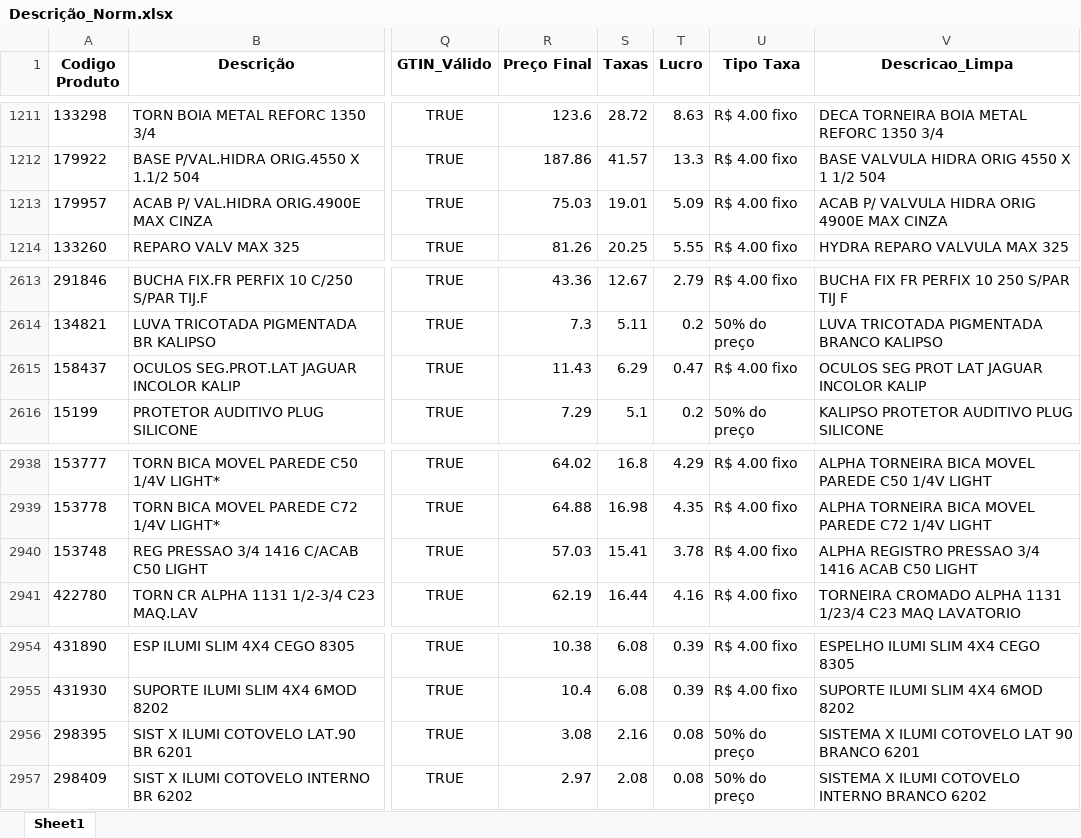
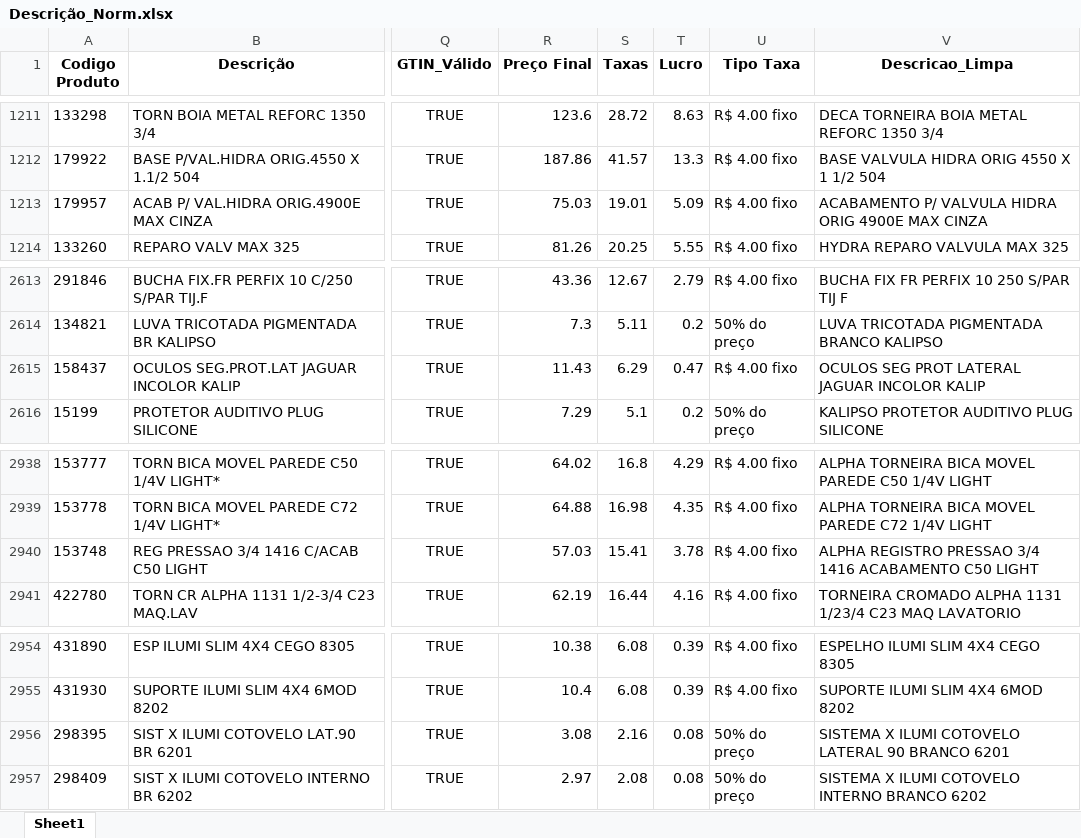
Before and after one commit to Lucas-Fernandes-Silva/auto_shopee, an Excel workbook: planilhas/outputs/Descrição_Norm.xlsx, sheet Sheet1, drawn as a sheet; only a part is shown, gaps mark what is left out; values as stored, in another font and other column widths than the file's, no borders; the diff covers the shown part only; the diff names each change by its address in the sheet, - before the commit and + after, or states it on an @@ line.

```diff
--- a/planilhas/outputs/Descrição_Norm.xlsx (sheet Sheet1)
+++ b/planilhas/outputs/Descrição_Norm.xlsx (sheet Sheet1)
-V1213 (Descricao_Limpa): ACAB P/ VALVULA HIDRA ORIG 4900E MAX CINZA
+V1213 (Descricao_Limpa): ACABAMENTO P/ VALVULA HIDRA ORIG 4900E MAX CINZA
-V2615 (Descricao_Limpa): OCULOS SEG PROT LAT JAGUAR INCOLOR KALIP
+V2615 (Descricao_Limpa): OCULOS SEG PROT LATERAL JAGUAR INCOLOR KALIP
-V2940 (Descricao_Limpa): …3/4 1416 ACAB C50 LIGHT
+V2940 (Descricao_Limpa): …3/4 1416 ACABAMENTO C50 LIGHT
-V2956 (Descricao_Limpa): SISTEMA X ILUMI COTOVELO LAT 90 BRANCO 6201
+V2956 (Descricao_Limpa): SISTEMA X ILUMI COTOVELO LATERAL 90 BRANCO 6201
```
Also changed, not shown: 13 edited cells elsewhere in this sheet, Produtos_Classificados.xlsx, Relatorio_Dominios_Ambiguos.xlsx, 3 other files.
